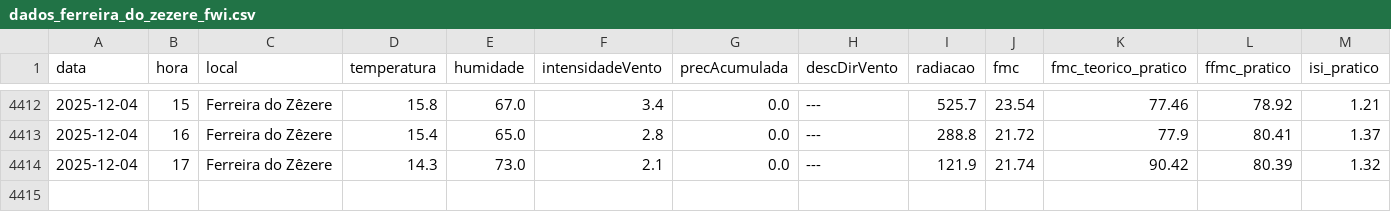
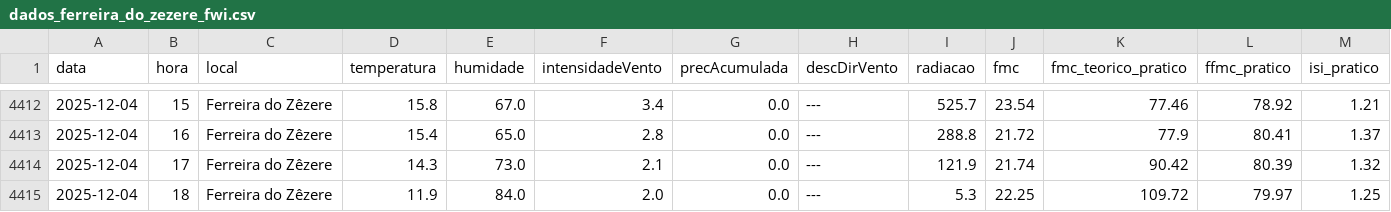
Before and after one commit to 23657/fwi-pipeline-ipt, a CSV file: dados_ferreira_do_zezere_fwi.csv, drawn as a sheet; only a part is shown, gaps mark what is left out; rows hold the shown columns only; the diff names each change by its address in the sheet, - before the commit and + after, or states it on an @@ line.

```diff
--- a/dados_ferreira_do_zezere_fwi.csv
+++ b/dados_ferreira_do_zezere_fwi.csv
+row 4415: 2025-12-04 | 18 | Ferreira do Zêzere | 11.9 | 84.0 | 2.0 | 0.0 | --- | 5.3 | 22.25 | 109.72 | 79.97 | 1.25
```
Also changed, not shown: dados_macao_fwi.csv, dados_oleiros_fwi.csv, 1 other file.
